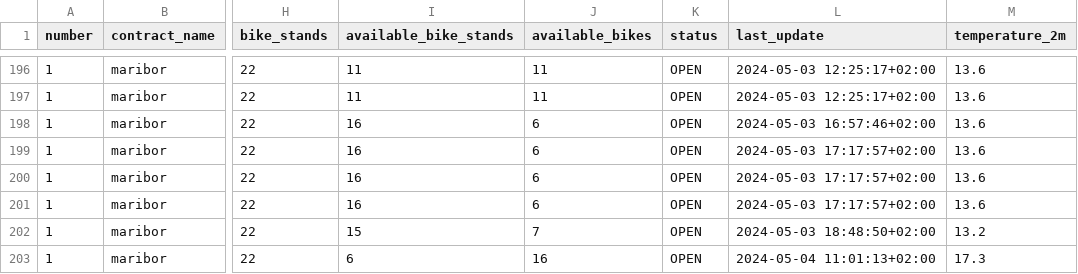
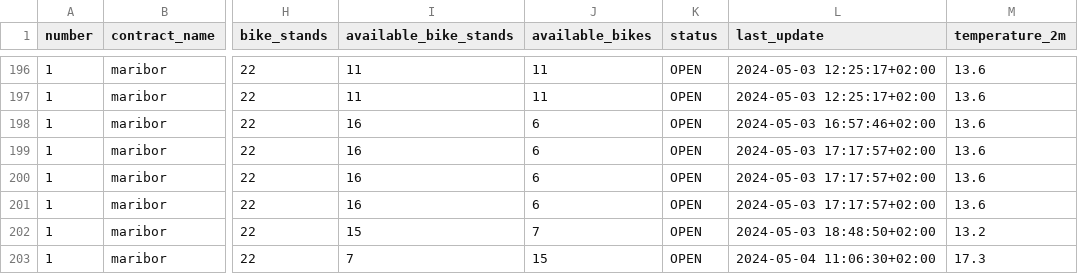
Before and after one commit to PetelinekBenjamin/strojnoucenje111, a CSV file: data/processed/reference_data.csv, drawn as a sheet; only a part is shown, gaps mark what is left out; the diff names each change by its address in the sheet, - before the commit and + after, or states it on an @@ line.

```diff
--- a/data/processed/reference_data.csv
+++ b/data/processed/reference_data.csv
-I203 (available_bike_stands): 6
+I203 (available_bike_stands): 7
-J203 (available_bikes): 16
+J203 (available_bikes): 15
-L203 (last_update): 2024-05-04 11:01:13+02:00
+L203 (last_update): 2024-05-04 11:06:30+02:00
```
Also changed, not shown: 6 other files.
